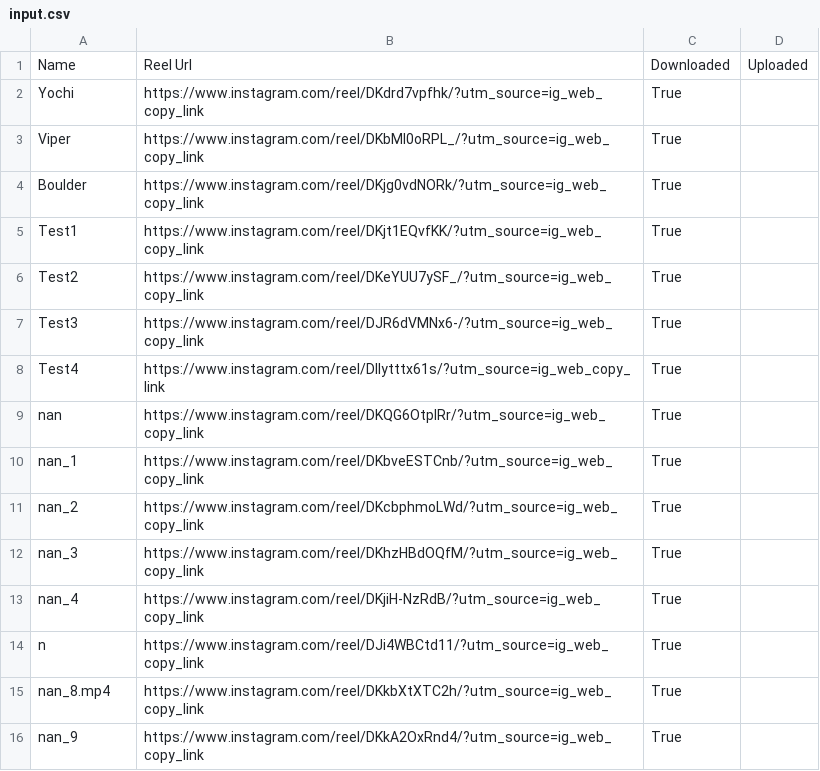
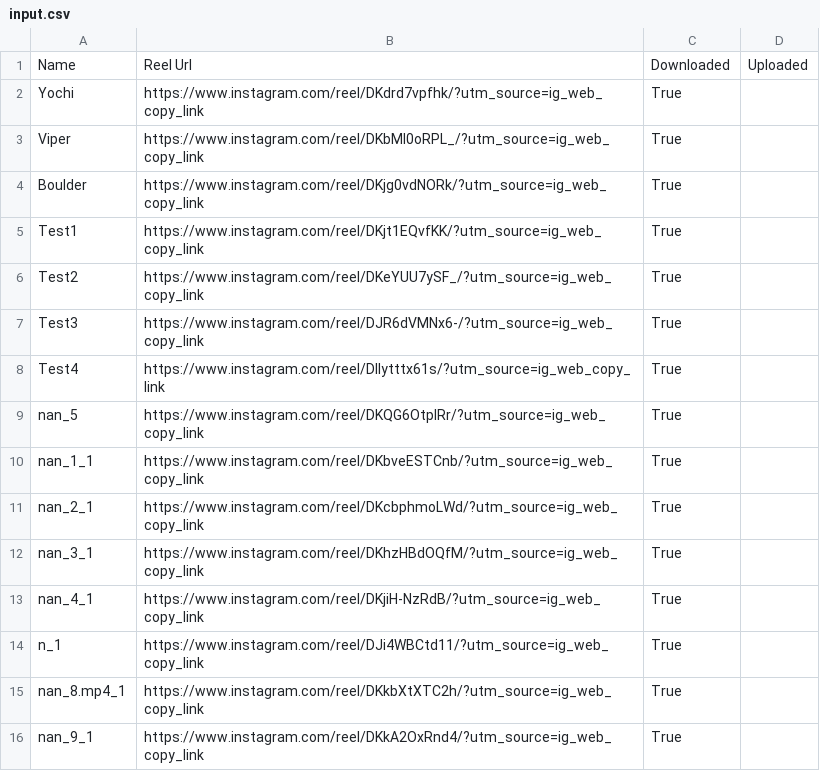
Before and after one commit to PizzasRDelicious/Reels-Downloader, a CSV file: input.csv, drawn as a sheet.

```diff
--- a/input.csv
+++ b/input.csv
@@ -8,9 +8,9 @@ Test3,https://www.instagram.com/reel/DJR6dVMNx6-/?utm_source=ig_web_copy_link,Tr
 Test4,https://www.instagram.com/reel/DIlytttx61s/?utm_source=ig_web_copy_link,True,
-nan,https://www.instagram.com/reel/DKQG6OtpIRr/?utm_source=ig_web_copy_link,True,
-nan_1,https://www.instagram.com/reel/DKbveESTCnb/?utm_source=ig_web_copy_link,True,
-nan_2,https://www.instagram.com/reel/DKcbphmoLWd/?utm_source=ig_web_copy_link,True,
-nan_3,https://www.instagram.com/reel/DKhzHBdOQfM/?utm_source=ig_web_copy_link,True,
-nan_4,https://www.instagram.com/reel/DKjiH-NzRdB/?utm_source=ig_web_copy_link,True,
-n,https://www.instagram.com/reel/DJi4WBCtd11/?utm_source=ig_web_copy_link,True,
-nan_8.mp4,https://www.instagram.com/reel/DKkbXtXTC2h/?utm_source=ig_web_copy_link,True,
-nan_9,https://www.instagram.com/reel/DKkA2OxRnd4/?utm_source=ig_web_copy_link,True,
+nan_5,https://www.instagram.com/reel/DKQG6OtpIRr/?utm_source=ig_web_copy_link,True,
+nan_1_1,https://www.instagram.com/reel/DKbveESTCnb/?utm_source=ig_web_copy_link,True,
+nan_2_1,https://www.instagram.com/reel/DKcbphmoLWd/?utm_source=ig_web_copy_link,True,
+nan_3_1,https://www.instagram.com/reel/DKhzHBdOQfM/?utm_source=ig_web_copy_link,True,
+nan_4_1,https://www.instagram.com/reel/DKjiH-NzRdB/?utm_source=ig_web_copy_link,True,
+n_1,https://www.instagram.com/reel/DJi4WBCtd11/?utm_source=ig_web_copy_link,True,
+nan_8.mp4_1,https://www.instagram.com/reel/DKkbXtXTC2h/?utm_source=ig_web_copy_link,True,
+nan_9_1,https://www.instagram.com/reel/DKkA2OxRnd4/?utm_source=ig_web_copy_link,True,
```
Also changed, not shown: 3 other files.
